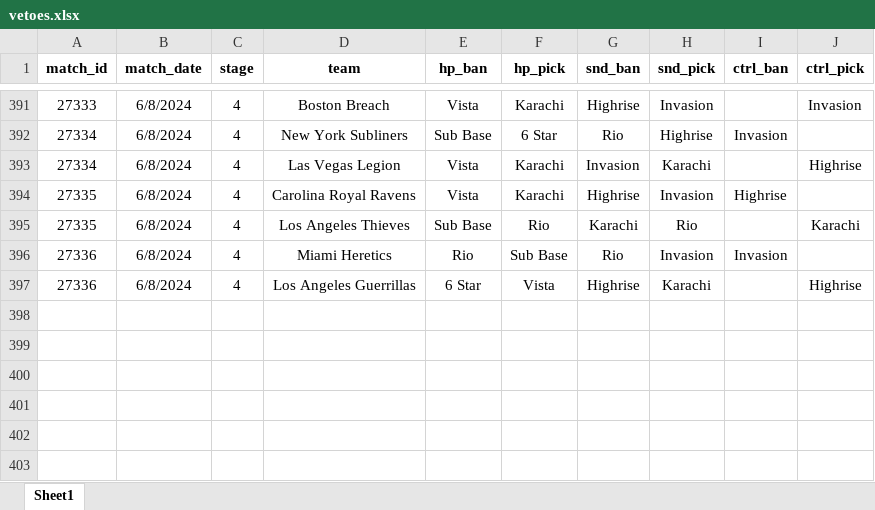
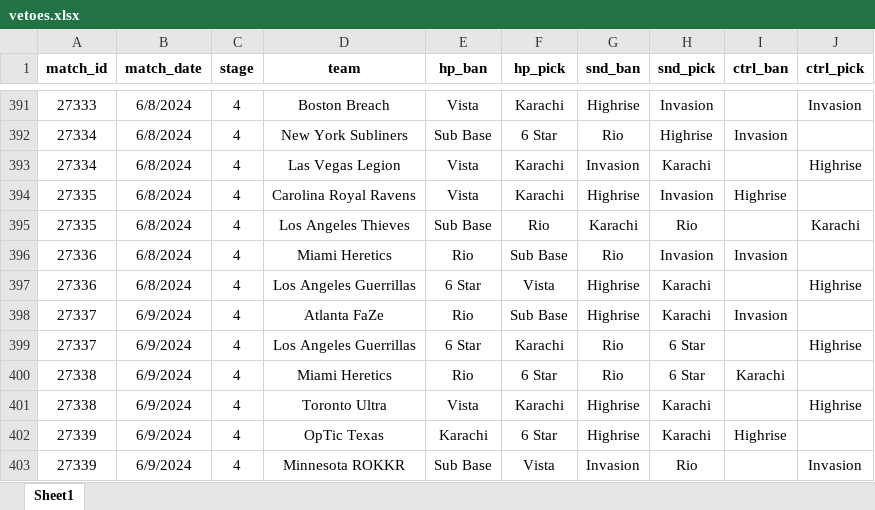
Before and after one commit to dharlerjr/cdl_prizepicks_betting, an Excel workbook: v04/data/vetoes.xlsx, sheet Sheet1, drawn as a sheet; only a part is shown, gaps mark what is left out; values as stored, in another font and other column widths than the file's, no borders; the diff names each change by its address in the sheet, - before the commit and + after, or states it on an @@ line.

```diff
--- a/v04/data/vetoes.xlsx (sheet Sheet1)
+++ b/v04/data/vetoes.xlsx (sheet Sheet1)
+row 398: 27337 | 6/9/2024 | 4 | Atlanta FaZe | Rio | Sub Base | Highrise | Karachi | Invasion
+row 399: 27337 | 6/9/2024 | 4 | Los Angeles Guerrillas | 6 Star | Karachi | Rio | 6 Star |  | Highrise
+row 400: 27338 | 6/9/2024 | 4 | Miami Heretics | Rio | 6 Star | Rio | 6 Star | Karachi
+row 401: 27338 | 6/9/2024 | 4 | Toronto Ultra | Vista | Karachi | Highrise | Karachi |  | Highrise
+row 402: 27339 | 6/9/2024 | 4 | OpTic Texas | Karachi | 6 Star | Highrise | Karachi | Highrise
+row 403: 27339 | 6/9/2024 | 4 | Minnesota ROKKR | Sub Base | Vista | Invasion | Rio |  | Invasion
```
Also changed, not shown: 1 other file.
